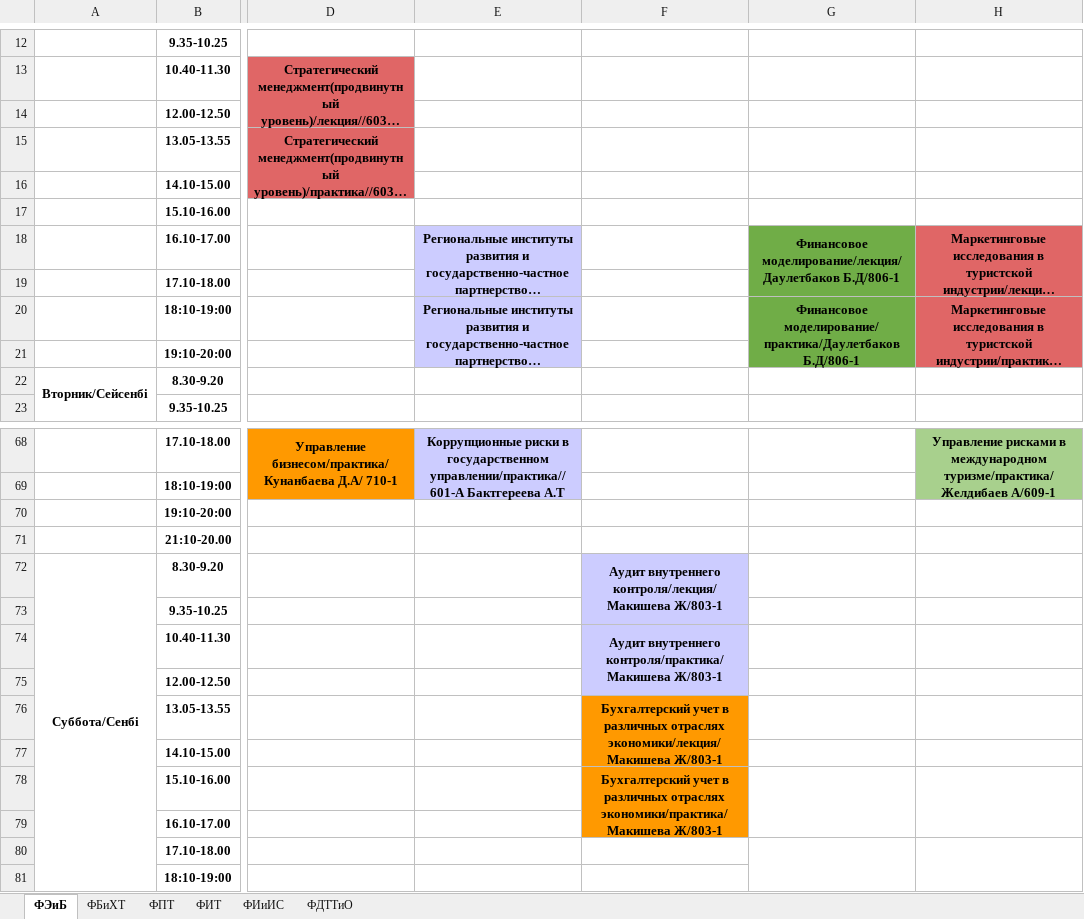
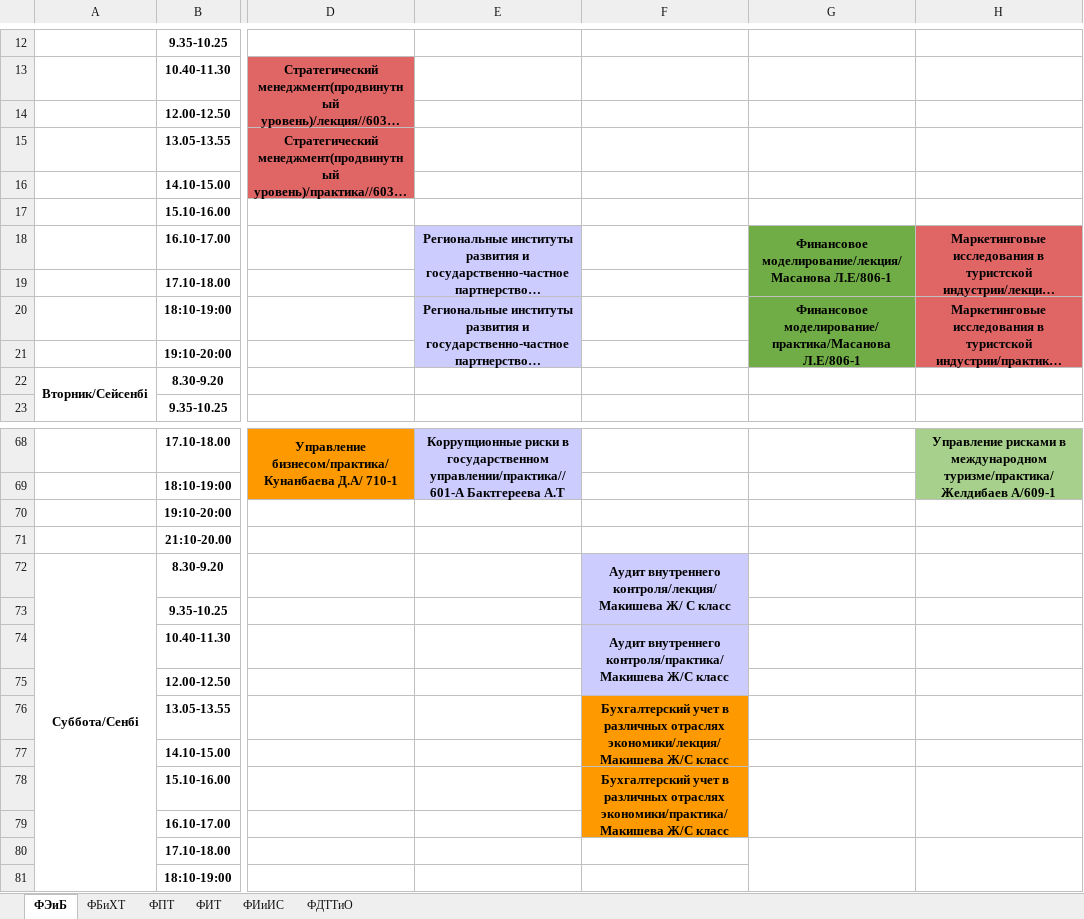
Before and after one commit to drashidinov/ATUscheduleIS, an Excel workbook: raw/magistratura_2kurs.xlsx, sheet ФЭиБ, drawn as a sheet; only a part is shown, gaps mark what is left out; long unchanged cells end in …; values as stored, in another font and other column widths than the file's, no borders; charts and pictures not drawn; the diff names each change by its address in the sheet, - before the commit and + after, or states it on an @@ line.

```diff
--- a/raw/magistratura_2kurs.xlsx (sheet ФЭиБ)
+++ b/raw/magistratura_2kurs.xlsx (sheet ФЭиБ)
-G18: Финансовое моделирование/лекция/Даулетбаков Б.Д/806-1
+G18: Финансовое моделирование/лекция/Масанова Л.Е/806-1
-G20: Финансовое моделирование/практика/Даулетбаков Б.Д/806-1
+G20: Финансовое моделирование/практика/Масанова Л.Е/806-1
-F72: …контроля/лекция/ Макишева Ж/803-1
+F72: …контроля/лекция/ Макишева Ж/ С класс
-F74: …контроля/практика/ Макишева Ж/803-1
+F74: …контроля/практика/ Макишева Ж/С класс
-F76: …отраслях экономики/лекция/Макишева Ж/803-1
+F76: …отраслях экономики/лекция/Макишева Ж/С класс
-F78: …отраслях экономики/практика/Макишева Ж/803-1
+F78: …отраслях экономики/практика/Макишева Ж/С класс
```
Also changed, not shown: sheet ФПТ, sheet ФИТ, sheet ФИиИС, raw/magistratura_nauchped.xlsx, 1 other file.
